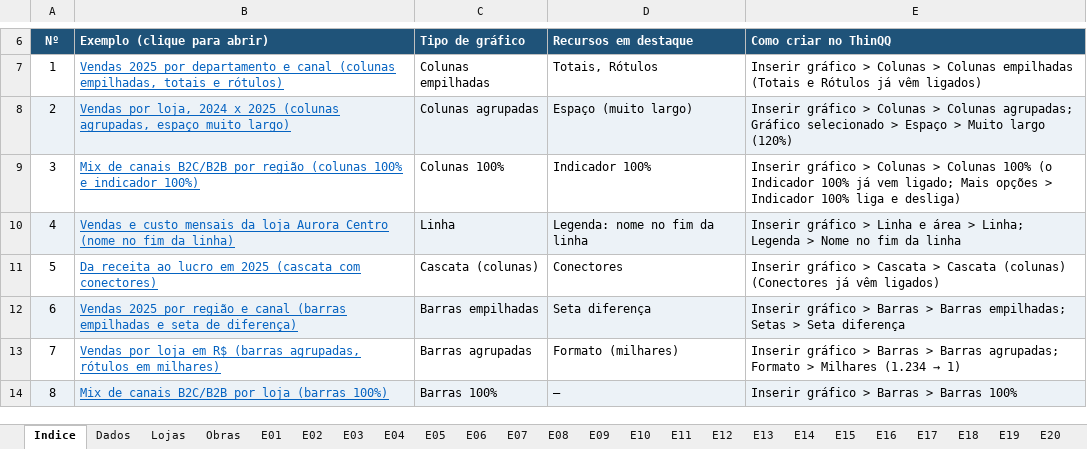
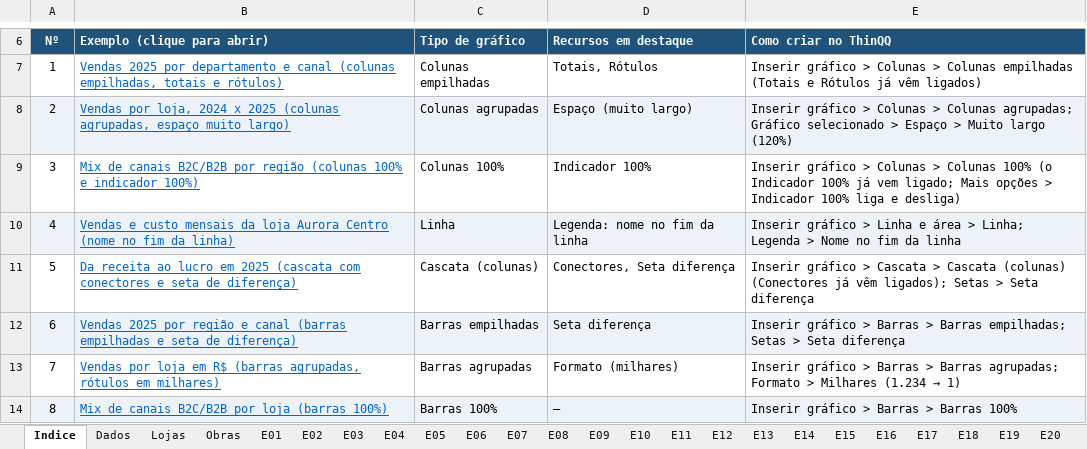
Before and after one commit to israeldias-hub/ThinQQ, an Excel workbook: exemplos/ThinQQ-Demonstracao-Materiais-Construcao.xlsx, sheet Indice, drawn as a sheet; only a part is shown, gaps mark what is left out; values as stored, in another font and other column widths than the file's, no borders; the diff names each change by its address in the sheet, - before the commit and + after, or states it on an @@ line.

```diff
--- a/exemplos/ThinQQ-Demonstracao-Materiais-Construcao.xlsx (sheet Indice)
+++ b/exemplos/ThinQQ-Demonstracao-Materiais-Construcao.xlsx (sheet Indice)
-B11 (Exemplo (clique para abrir)): …(cascata com conectores)
+B11 (Exemplo (clique para abrir)): …(cascata com conectores e seta de diferença)
-D11 (Recursos em destaque): Conectores
+D11 (Recursos em destaque): Conectores, Seta diferença
-E11 (Como criar no ThinQQ): …já vêm ligados)
+E11 (Como criar no ThinQQ): …já vêm ligados); Setas > Seta diferença
```
Also changed, not shown: sheet E05, charts or pictures, 3 other files.
